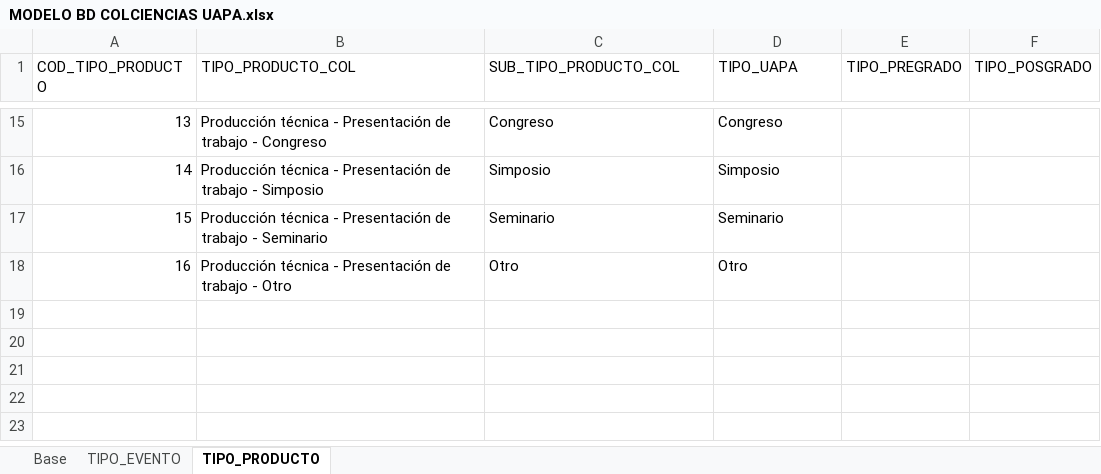
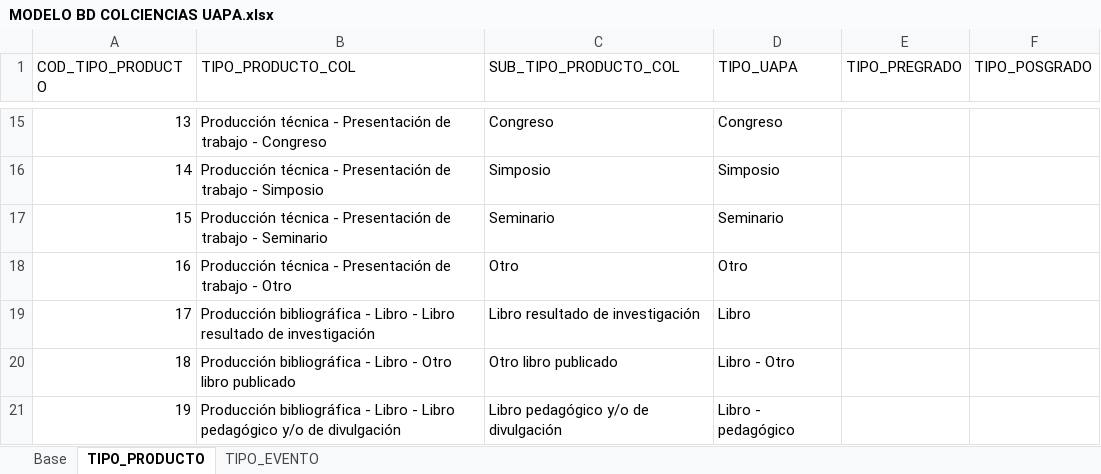
Before and after one commit to mfneirae/CvLAC-Complete, an Excel workbook: MODELO BD COLCIENCIAS UAPA.xlsx, sheet TIPO_PRODUCTO, drawn as a sheet; only a part is shown, gaps mark what is left out; values as stored, in another font and other column widths than the file's, no borders; the diff names each change by its address in the sheet, - before the commit and + after, or states it on an @@ line.

```diff
--- a/MODELO BD COLCIENCIAS UAPA.xlsx (sheet TIPO_PRODUCTO)
+++ b/MODELO BD COLCIENCIAS UAPA.xlsx (sheet TIPO_PRODUCTO)
@@ sheet tab order changed: Base | TIPO_PRODUCTO | TIPO_EVENTO @@
+row 19: 17 | Producción bibliográfica - Libro - Libro resultado de investigación | Libro resultado de investigación | Libro
+row 20: 18 | Producción bibliográfica - Libro - Otro libro publicado | Otro libro publicado | Libro - Otro
+row 21: 19 | Producción bibliográfica - Libro - Libro pedagógico y/o de divulgación | Libro pedagógico y/o de divulgación | Libro - pedagógico
```
Also changed, not shown: sheet Base, 10 other files.
